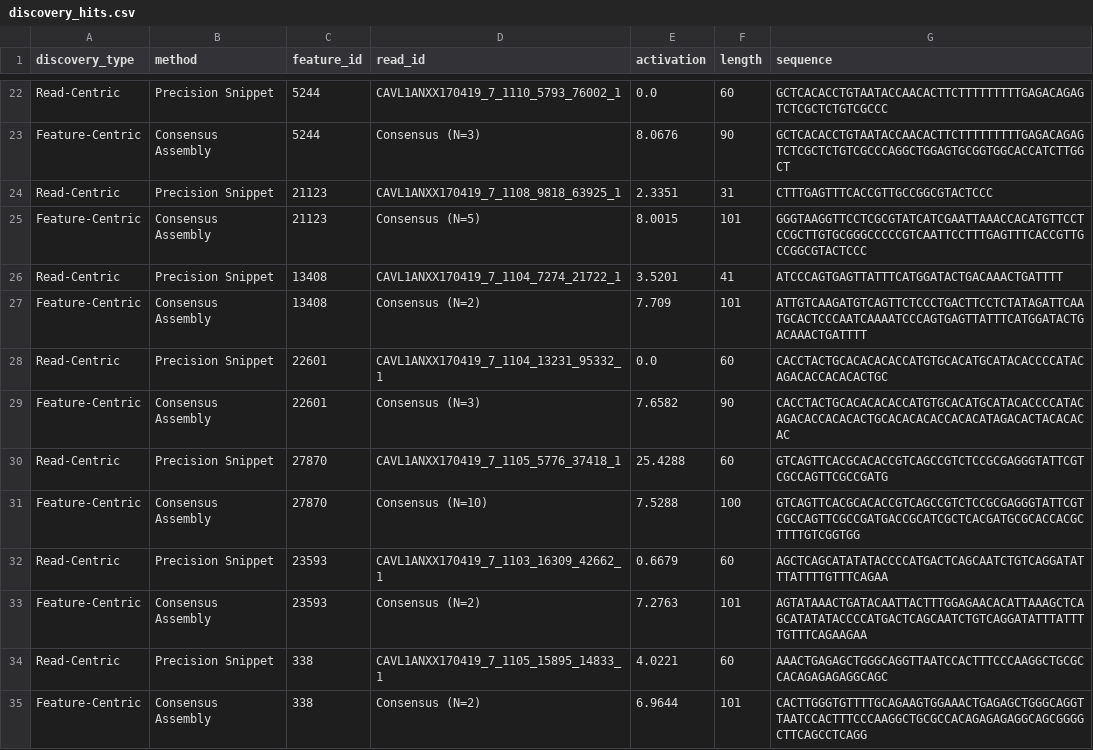
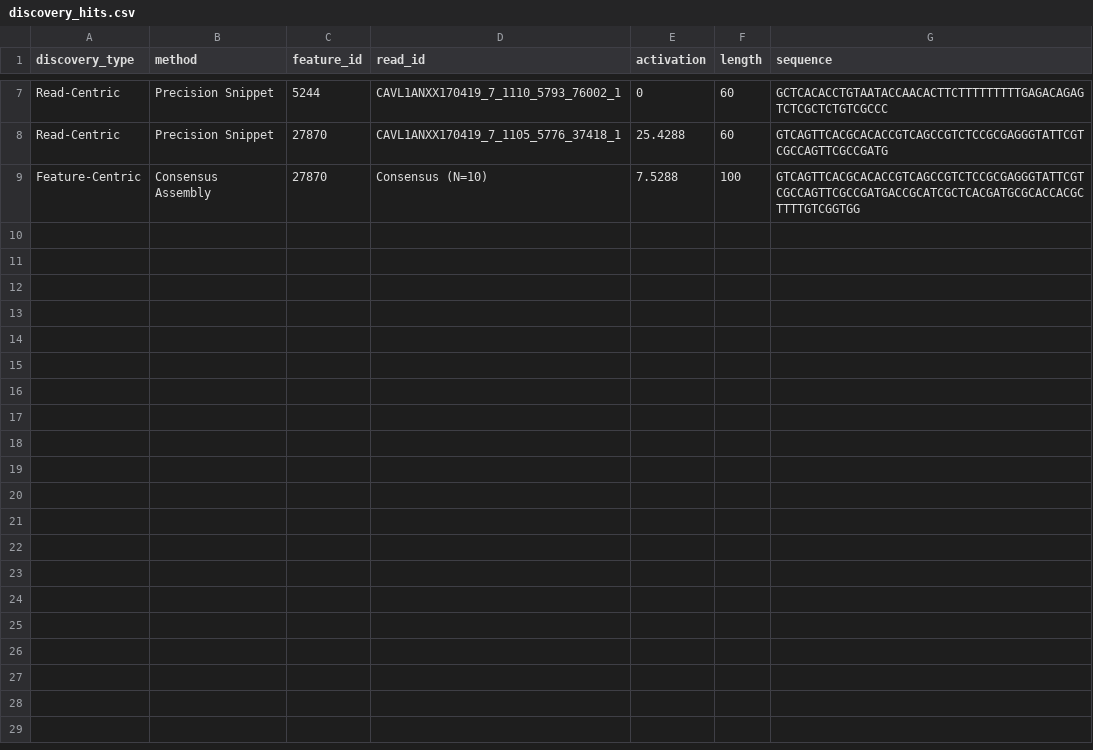
Before and after one commit to khoatran1995/PlatyGeno, a CSV file: benchmarks/discovery_hits.csv, drawn as a sheet; only a part is shown, gaps mark what is left out; removed rows and columns are numbered as before the commit, all else as after; the diff covers the shown part only; the diff names each change by its address in the sheet, - before the commit and + after, or states it on an @@ line.

```diff
--- a/benchmarks/discovery_hits.csv
+++ b/benchmarks/discovery_hits.csv
-E7 (activation): 0.0
+E7 (activation): 0
-row 23: Feature-Centric | Consensus Assembly | 5244 | Consensus (N=3) | 8.0676 | 90 | GCTCACACCTGTAATACCAACACTTCTTTTTTTTTGAGACAGAGTCTCGCTCTGTCGCCCAGGCTGGAGTGCGGTGGCACCATCTTGGCT
-row 24: Read-Centric | Precision Snippet | 21123 | CAVL1ANXX170419_7_1108_9818_63925_1 | 2.3351 | 31 | CTTTGAGTTTCACCGTTGCCGGCGTACTCCC
-row 25: Feature-Centric | Consensus Assembly | 21123 | Consensus (N=5) | 8.0015 | 101 | GGGTAAGGTTCCTCGCGTATCATCGAATTAAACCACATGTTCCTCCGCTTGTGCGGGCCCCCGTCAATTCCTTTGAGTTTCACCGTTGCCGGCGTACTCCC
-row 26: Read-Centric | Precision Snippet | 13408 | CAVL1ANXX170419_7_1104_7274_21722_1 | 3.5201 | 41 | ATCCCAGTGAGTTATTTCATGGATACTGACAAACTGATTTT
-row 27: Feature-Centric | Consensus Assembly | 13408 | Consensus (N=2) | 7.709 | 101 | ATTGTCAAGATGTCAGTTCTCCCTGACTTCCTCTATAGATTCAATGCACTCCCAATCAAAATCCCAGTGAGTTATTTCATGGATACTGACAAACTGATTTT
-row 28: Read-Centric | Precision Snippet | 22601 | CAVL1ANXX170419_7_1104_13231_95332_1 | 0.0 | 60 | CACCTACTGCACACACACCATGTGCACATGCATACACCCCATACAGACACCACACACTGC
-row 29: Feature-Centric | Consensus Assembly | 22601 | Consensus (N=3) | 7.6582 | 90 | CACCTACTGCACACACACCATGTGCACATGCATACACCCCATACAGACACCACACACTGCACACACACCACACATAGACACTACACACAC
-row 32: Read-Centric | Precision Snippet | 23593 | CAVL1ANXX170419_7_1103_16309_42662_1 | 0.6679 | 60 | AGCTCAGCATATATACCCCATGACTCAGCAATCTGTCAGGATATTTATTTTGTTTCAGAA
-row 33: Feature-Centric | Consensus Assembly | 23593 | Consensus (N=2) | 7.2763 | 101 | AGTATAAACTGATACAATTACTTTGGAGAACACATTAAAGCTCAGCATATATACCCCATGACTCAGCAATCTGTCAGGATATTTATTTTGTTTCAGAAGAA
-row 34: Read-Centric | Precision Snippet | 338 | CAVL1ANXX170419_7_1105_15895_14833_1 | 4.0221 | 60 | AAACTGAGAGCTGGGCAGGTTAATCCACTTTCCCAAGGCTGCGCCACAGAGAGAGGCAGC
-row 35: Feature-Centric | Consensus Assembly | 338 | Consensus (N=2) | 6.9644 | 101 | CACTTGGGTGTTTTGCAGAAGTGGAAACTGAGAGCTGGGCAGGTTAATCCACTTTCCCAAGGCTGCGCCACAGAGAGAGGCAGCGGGGCTTCAGCCTCAGG
```
Also changed, not shown: 15 removed rows elsewhere in this file, 3 other files.
